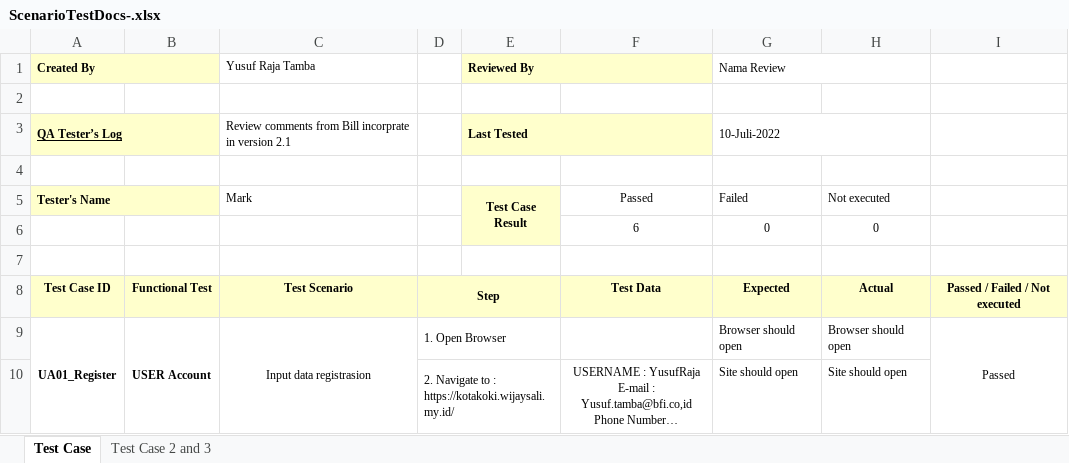
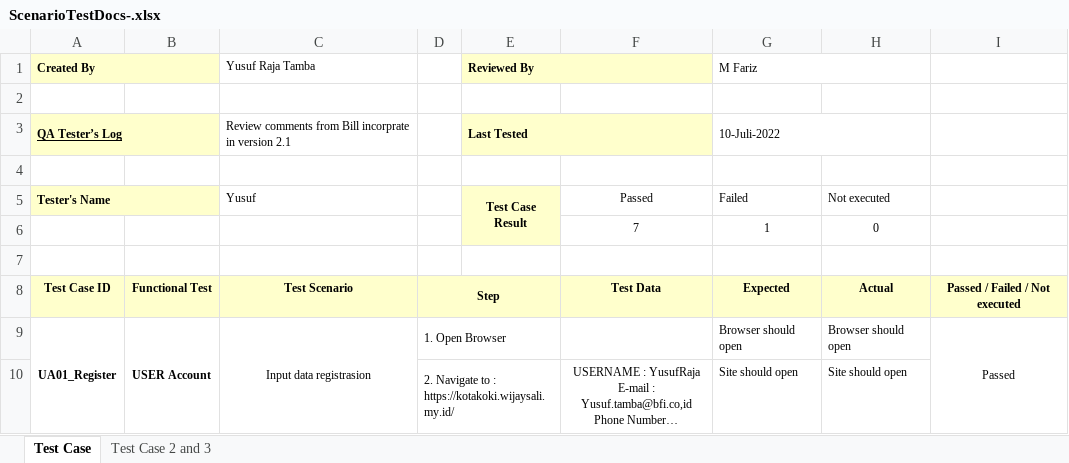
Before and after one commit to yusufrajatamba/FinalProjectKatalaon_Web-Testing, an Excel workbook: ScenarioTestDocs-.xlsx, sheet Test Case, drawn as a sheet; only a part is shown; long unchanged cells end in …; values as stored, in another font and other column widths than the file's, no borders; removed rows and columns are numbered as before the commit, all else as after; the diff names each change by its address in the sheet, - before the commit and + after, or states it on an @@ line.

```diff
--- a/ScenarioTestDocs-.xlsx (sheet Test Case)
+++ b/ScenarioTestDocs-.xlsx (sheet Test Case)
-G1: Nama Review
+G1: M Fariz
-C5 (Yusuf Raja Tamba): Mark
+C5 (Yusuf Raja Tamba): Yusuf
-row 6:  |  |  |  |  | 6 | 0 | 0
+row 6:  |  |  |  |  | 7 | 1 | 0
```
Also changed, not shown: 1 other file.
